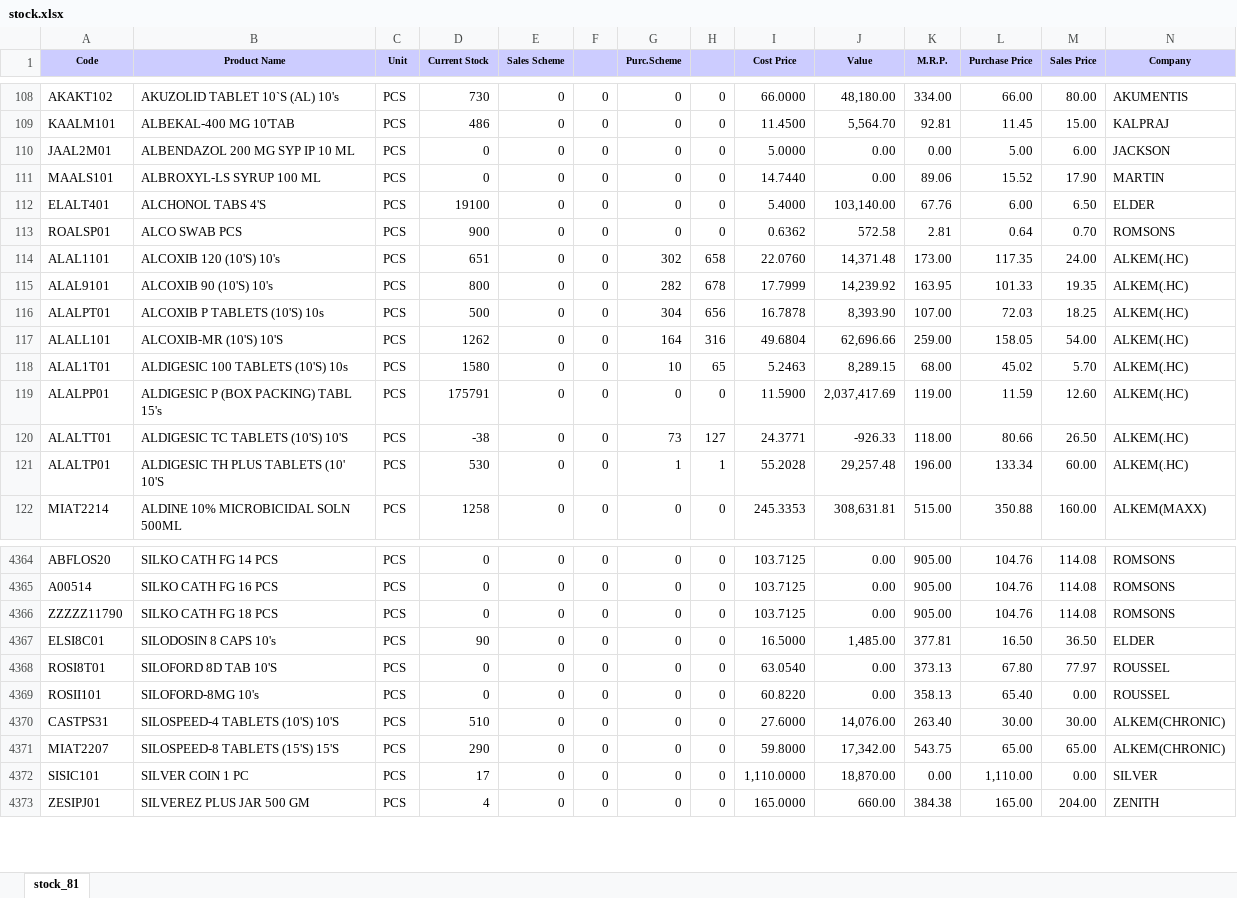
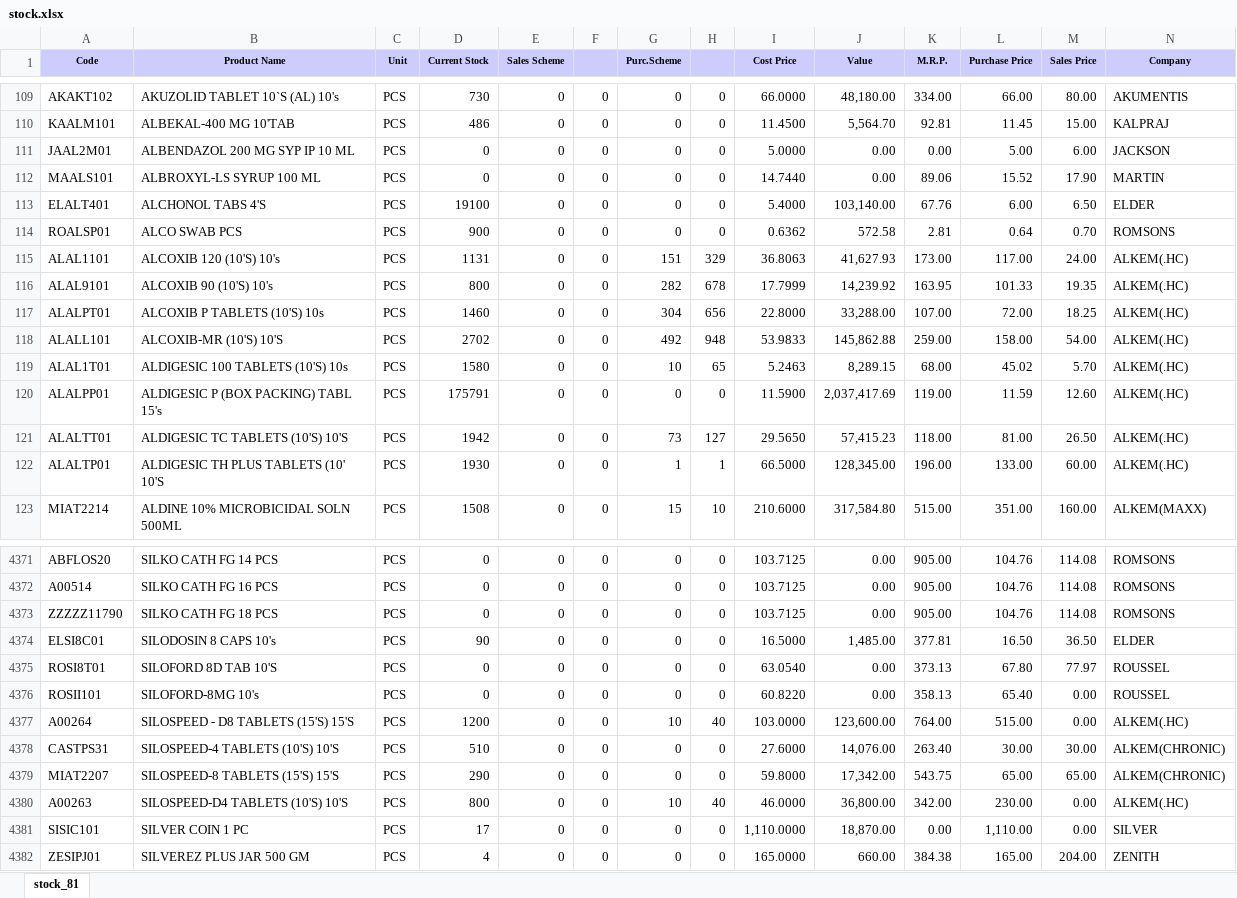
Before and after one commit to ishwarpharma/ishwarone, an Excel workbook: stock.xlsx, sheet stock_81, drawn as a sheet; only a part is shown, gaps mark what is left out; values as stored, in another font and other column widths than the file's, no borders; addresses are those after the commit; rows hold the shown columns only; the diff covers the shown part only; the diff names each change by its address in the sheet, - before the commit and + after, or states it on an @@ line.

Commit message:
Add files via upload

```diff
--- a/stock.xlsx (sheet stock_81)
+++ b/stock.xlsx (sheet stock_81)
-D115 (Current Stock): 651
+D115 (Current Stock): 1131
-G115 (Purc.Scheme): 302
+G115 (Purc.Scheme): 151
-H115: 658
+H115: 329
-I115 (Cost Price): 22.0760
+I115 (Cost Price): 36.8063
-J115 (Value): 14,371.48
+J115 (Value): 41,627.93
-L115 (Purchase Price): 117.35
+L115 (Purchase Price): 117.00
-D117 (Current Stock): 500
+D117 (Current Stock): 1460
-I117 (Cost Price): 16.7878
+I117 (Cost Price): 22.8000
-J117 (Value): 8,393.90
+J117 (Value): 33,288.00
-L117 (Purchase Price): 72.03
+L117 (Purchase Price): 72.00
-D118 (Current Stock): 1262
+D118 (Current Stock): 2702
-G118 (Purc.Scheme): 164
+G118 (Purc.Scheme): 492
-H118: 316
+H118: 948
-I118 (Cost Price): 49.6804
+I118 (Cost Price): 53.9833
-J118 (Value): 62,696.66
+J118 (Value): 145,862.88
-L118 (Purchase Price): 158.05
+L118 (Purchase Price): 158.00
-D121 (Current Stock): -38
+D121 (Current Stock): 1942
-I121 (Cost Price): 24.3771
+I121 (Cost Price): 29.5650
-J121 (Value): -926.33
+J121 (Value): 57,415.23
-L121 (Purchase Price): 80.66
+L121 (Purchase Price): 81.00
-D122 (Current Stock): 530
+D122 (Current Stock): 1930
-I122 (Cost Price): 55.2028
+I122 (Cost Price): 66.5000
-J122 (Value): 29,257.48
+J122 (Value): 128,345.00
-L122 (Purchase Price): 133.34
+L122 (Purchase Price): 133.00
-D123 (Current Stock): 1258
+D123 (Current Stock): 1508
-G123 (Purc.Scheme): 0
+G123 (Purc.Scheme): 15
-H123: 0
+H123: 10
-I123 (Cost Price): 245.3353
+I123 (Cost Price): 210.6000
-J123 (Value): 308,631.81
+J123 (Value): 317,584.80
-L123 (Purchase Price): 350.88
+L123 (Purchase Price): 351.00
+row 4377: A00264 | SILOSPEED - D8 TABLETS (15'S) 15'S | PCS | 1200 | 0 | 0 | 10 | 40 | 103.0000 | 123,600.00 | 764.00 | 515.00 | 0.00 | ALKEM(.HC)
+row 4380: A00263 | SILOSPEED-D4 TABLETS (10'S) 10'S | PCS | 800 | 0 | 0 | 10 | 40 | 46.0000 | 36,800.00 | 342.00 | 230.00 | 0.00 | ALKEM(.HC)
```
Also changed, not shown: 8 added rows and 1300 edited cells elsewhere in this sheet.
